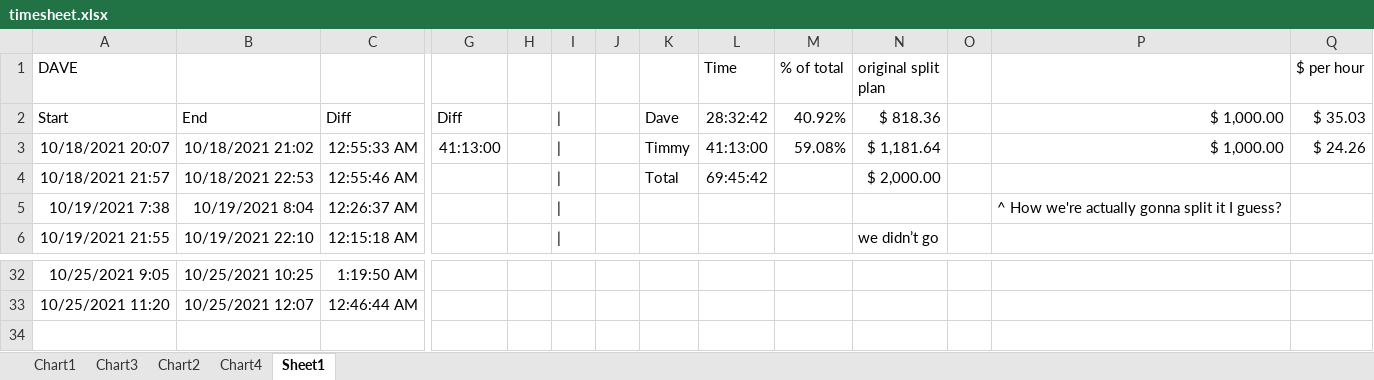
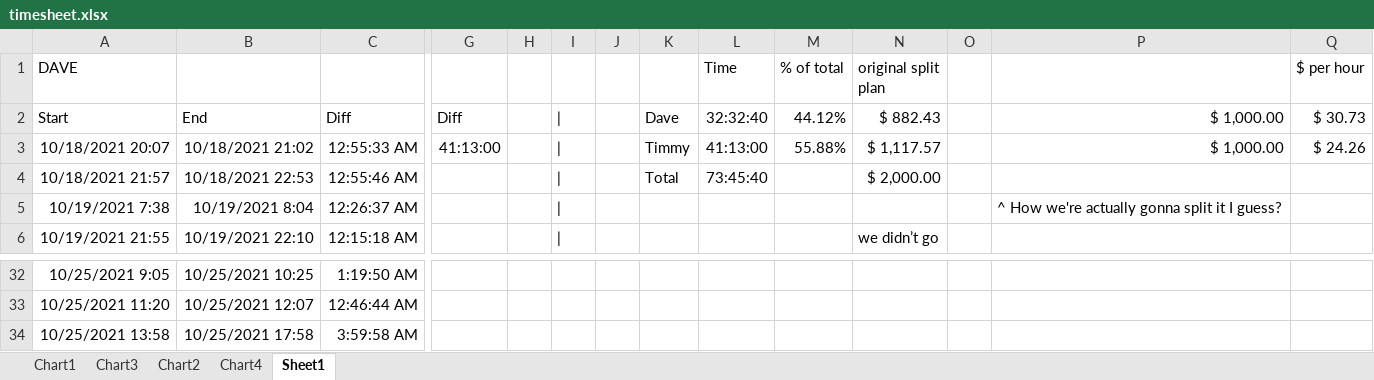
Before and after one commit to paperdave/phoenix-write, an Excel workbook: timesheet.xlsx, sheet Sheet1, drawn as a sheet; only a part is shown, gaps mark what is left out; values as stored, in another font and other column widths than the file's, no borders; rows hold the shown columns only; the diff names each change by its address in the sheet, - before the commit and + after, or states it on an @@ line.

```diff
--- a/timesheet.xlsx (sheet Sheet1)
+++ b/timesheet.xlsx (sheet Sheet1)
-L2 (Time): 28:32:42
+L2 (Time): 32:32:40
-M2 (% of total): 40.92%
+M2 (% of total): 44.12%
-N2 (original split plan): $ 818.36
+N2 (original split plan): $ 882.43
-Q2 ($ per hour): $ 35.03
+Q2 ($ per hour): $ 30.73
-M3 (% of total): 59.08%
+M3 (% of total): 55.88%
-N3 (original split plan): $ 1,181.64
+N3 (original split plan): $ 1,117.57
-L4 (Time): 69:45:42
+L4 (Time): 73:45:40
+row 34: 10/25/2021 13:58 | 10/25/2021 17:58 | 3:59:58 AM
```
Also changed, not shown: 8 other files.
